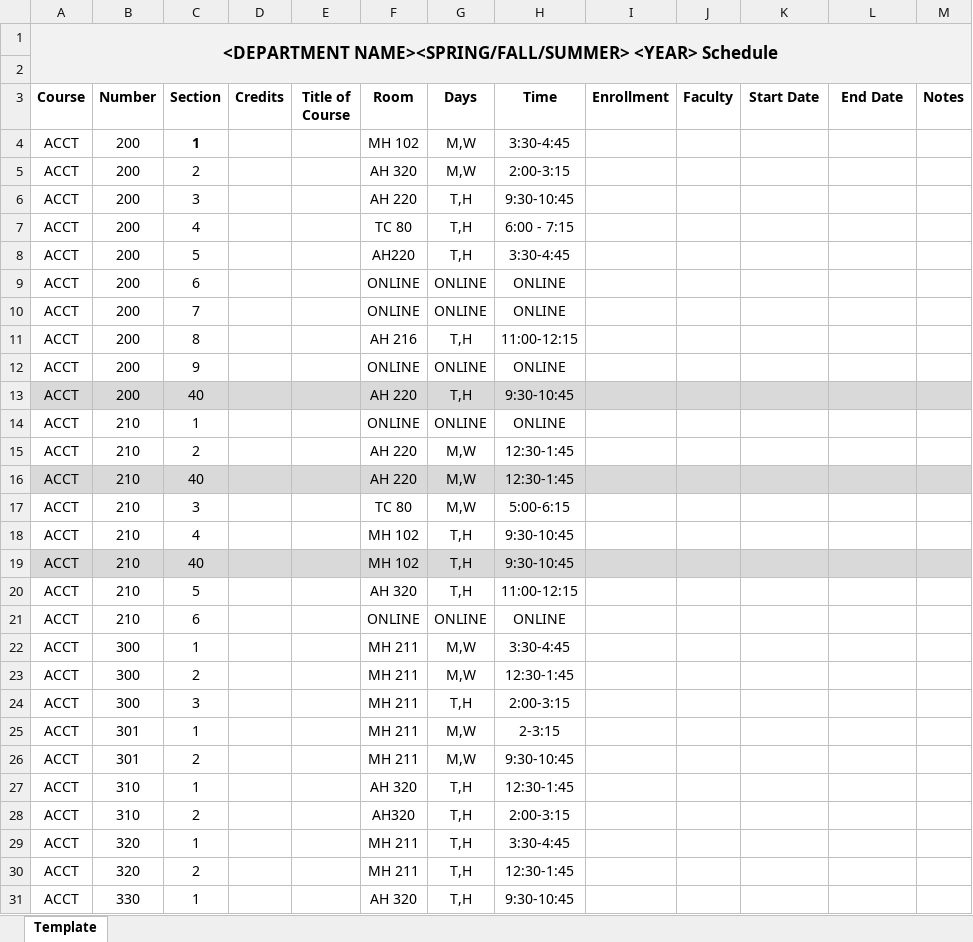
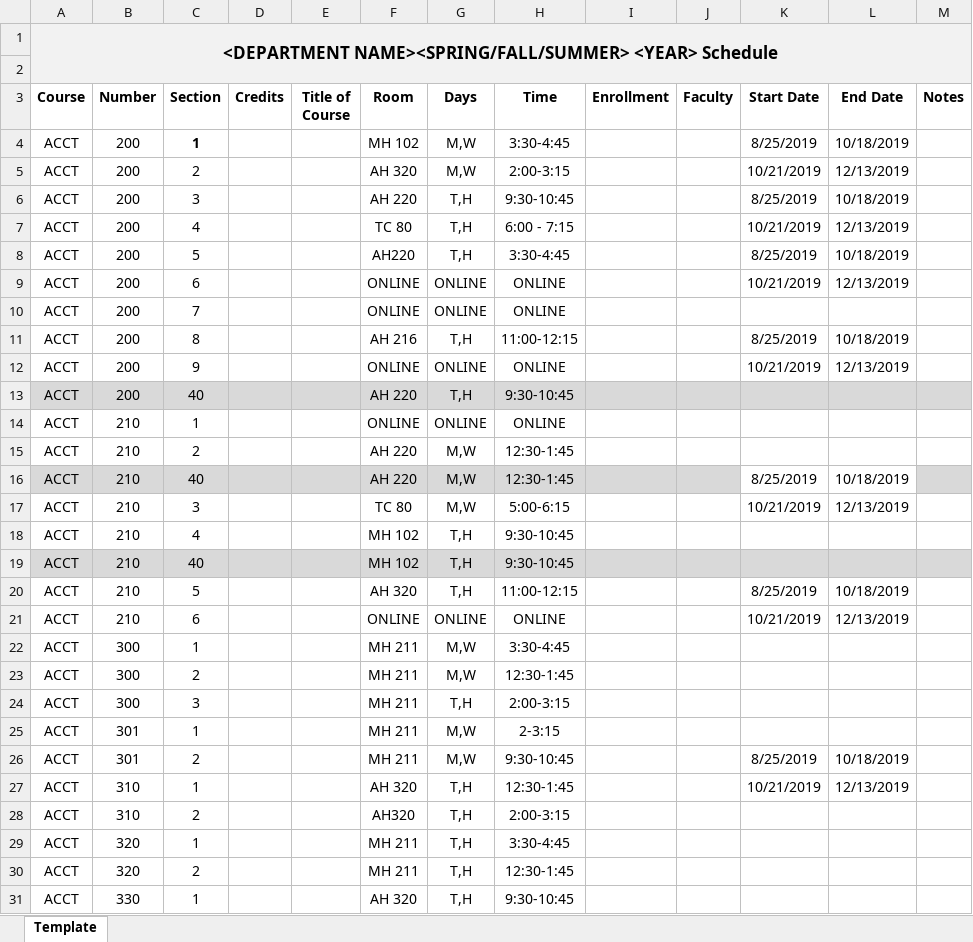
Before and after one commit to igorneaga/schedule, an Excel workbook: original_files/ACCT.xlsx, sheet Template, drawn as a sheet; only a part is shown; values as stored, in another font and other column widths than the file's, no borders; the diff covers the shown part only; the diff names each change by its address in the sheet, - before the commit and + after, or states it on an @@ line.

Commit message:
Checks for dates, if dates have big difference it will create another sheet declaring as a 2nd session.

```diff
--- a/original_files/ACCT.xlsx (sheet Template)
+++ b/original_files/ACCT.xlsx (sheet Template)
-K4 (Start Date): (empty)
+K4 (Start Date): 8/25/2019
-L4 (End Date): (empty)
+L4 (End Date): 10/18/2019
-K5 (Start Date): (empty)
+K5 (Start Date): 10/21/2019
-L5 (End Date): (empty)
+L5 (End Date): 12/13/2019
-K6 (Start Date): (empty)
+K6 (Start Date): 8/25/2019
-L6 (End Date): (empty)
+L6 (End Date): 10/18/2019
-K7 (Start Date): (empty)
+K7 (Start Date): 10/21/2019
-L7 (End Date): (empty)
+L7 (End Date): 12/13/2019
-K8 (Start Date): (empty)
+K8 (Start Date): 8/25/2019
-L8 (End Date): (empty)
+L8 (End Date): 10/18/2019
-K9 (Start Date): (empty)
+K9 (Start Date): 10/21/2019
-L9 (End Date): (empty)
+L9 (End Date): 12/13/2019
-K11 (Start Date): (empty)
+K11 (Start Date): 8/25/2019
-L11 (End Date): (empty)
+L11 (End Date): 10/18/2019
-K12 (Start Date): (empty)
+K12 (Start Date): 10/21/2019
-L12 (End Date): (empty)
+L12 (End Date): 12/13/2019
-K16 (Start Date): (empty)
+K16 (Start Date): 8/25/2019
-K16:L16 fill: #D9D9D9
+K16:L16 fill: none
-L16 (End Date): (empty)
+L16 (End Date): 10/18/2019
-K17 (Start Date): (empty)
+K17 (Start Date): 10/21/2019
-L17 (End Date): (empty)
+L17 (End Date): 12/13/2019
-K20 (Start Date): (empty)
+K20 (Start Date): 8/25/2019
-L20 (End Date): (empty)
+L20 (End Date): 10/18/2019
-K21 (Start Date): (empty)
+K21 (Start Date): 10/21/2019
-L21 (End Date): (empty)
+L21 (End Date): 12/13/2019
-K26 (Start Date): (empty)
+K26 (Start Date): 8/25/2019
-L26 (End Date): (empty)
+L26 (End Date): 10/18/2019
-K27 (Start Date): (empty)
+K27 (Start Date): 10/21/2019
-L27 (End Date): (empty)
+L27 (End Date): 12/13/2019
```
Also changed, not shown: 8 edited cells elsewhere in this sheet, 2 other files.
